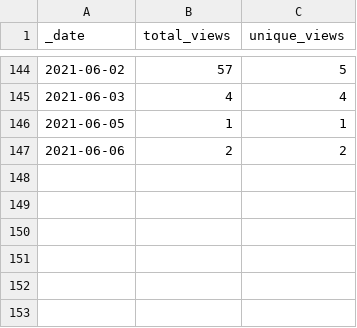
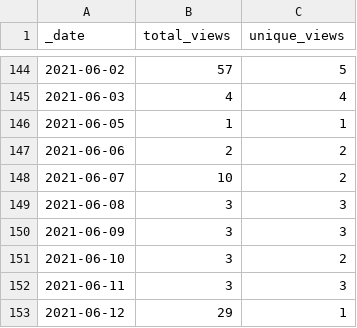
Before and after one commit to at-gmbh/at-python-template, a CSV file: traffic/views.csv, drawn as a sheet; only a part is shown, gaps mark what is left out.

Commit message:
GitHub traffic

```diff
--- a/traffic/views.csv
+++ b/traffic/views.csv
@@ -147 +147,7 @@ _date,total_views,unique_views
 2021-06-06,2,2
+2021-06-07,10,2
+2021-06-08,3,3
+2021-06-09,3,3
+2021-06-10,3,2
+2021-06-11,3,3
+2021-06-12,29,1
```
Also changed, not shown: traffic/clones.csv, 1 other file.
